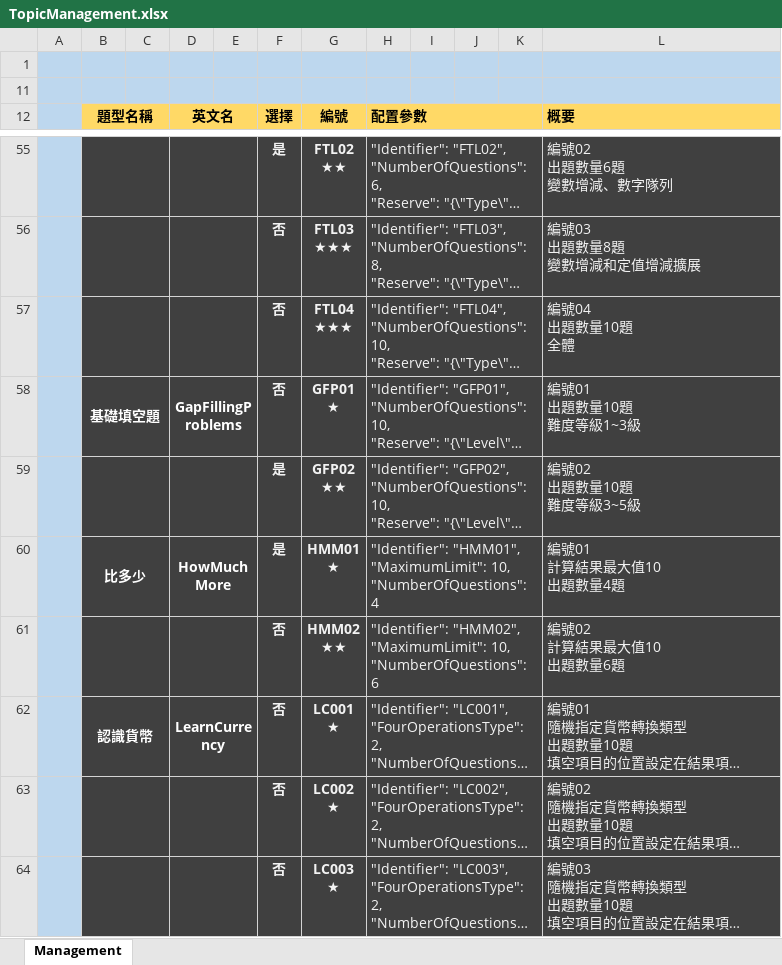
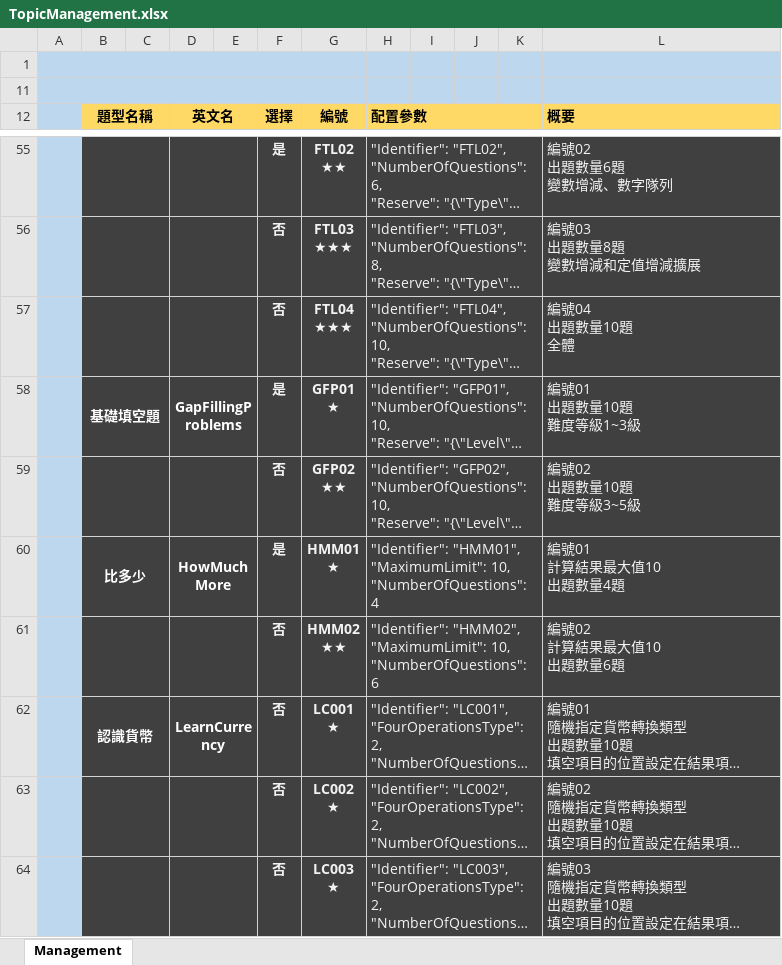
Before and after one commit to TonyZhangshi81/MyMathSheets, an Excel workbook: Tools/MathWordProblemsConsoleApp/App_Data/TopicManagement.xlsx, sheet Management, drawn as a sheet; only a part is shown, gaps mark what is left out; long unchanged cells end in …; values as stored, in another font and other column widths than the file's, no borders; conditional formats not drawn; the diff names each change by its address in the sheet, - before the commit and + after, or states it on an @@ line.

```diff
--- a/Tools/MathWordProblemsConsoleApp/App_Data/TopicManagement.xlsx (sheet Management)
+++ b/Tools/MathWordProblemsConsoleApp/App_Data/TopicManagement.xlsx (sheet Management)
-F58 (選擇): 否
+F58 (選擇): 是
-F59 (選擇): 是
+F59 (選擇): 否
```
Also changed, not shown: 2 other files.
